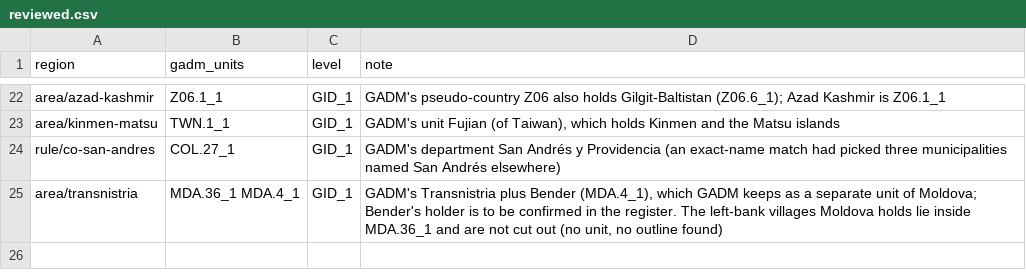
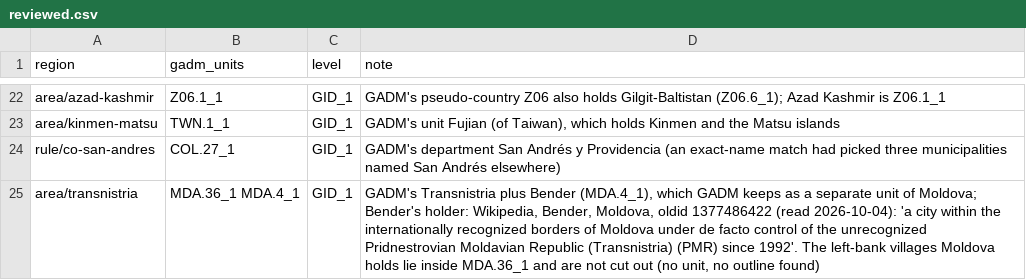
Before and after one commit to uncovering-world/travel-regions-extraction, a CSV file: experiments/gadm-binding/inputs/reviewed.csv, drawn as a sheet; only a part is shown, gaps mark what is left out.

```diff
--- a/experiments/gadm-binding/inputs/reviewed.csv
+++ b/experiments/gadm-binding/inputs/reviewed.csv
@@ -24,2 +24,2 @@ area/kinmen-matsu,TWN.1_1,GID_1,"GADM's unit Fujian (of Taiwan), which holds Kin
 rule/co-san-andres,COL.27_1,GID_1,GADM's department San Andrés y Providencia (an exact-name match had picked three municipalities named San Andrés elsewhere)
-area/transnistria,MDA.36_1 MDA.4_1,GID_1,"GADM's Transnistria plus Bender (MDA.4_1), which GADM keeps as a separate unit of Moldova; Bender's holder is to be confirmed in the register. The left-bank villages Moldova holds lie inside MDA.36_1 and are not cut out (no unit, no outline found)"
+area/transnistria,MDA.36_1 MDA.4_1,GID_1,"GADM's Transnistria plus Bender (MDA.4_1), which GADM keeps as a separate unit of Moldova; Bender's holder: Wikipedia, Bender, Moldova, oldid 1377486422 (read 2026-10-04): 'a city within the internationally recognized borders of Moldova under de facto control of the unrecognized Pridnestrovian Moldavian Republic (Transnistria) (PMR) since 1992'. The left-bank villages Moldova holds lie inside MDA.36_1 and are not cut out (no unit, no outline found)"
```
Also changed, not shown: experiments/gadm-binding/outputs/bindings.csv, 2 other files.
